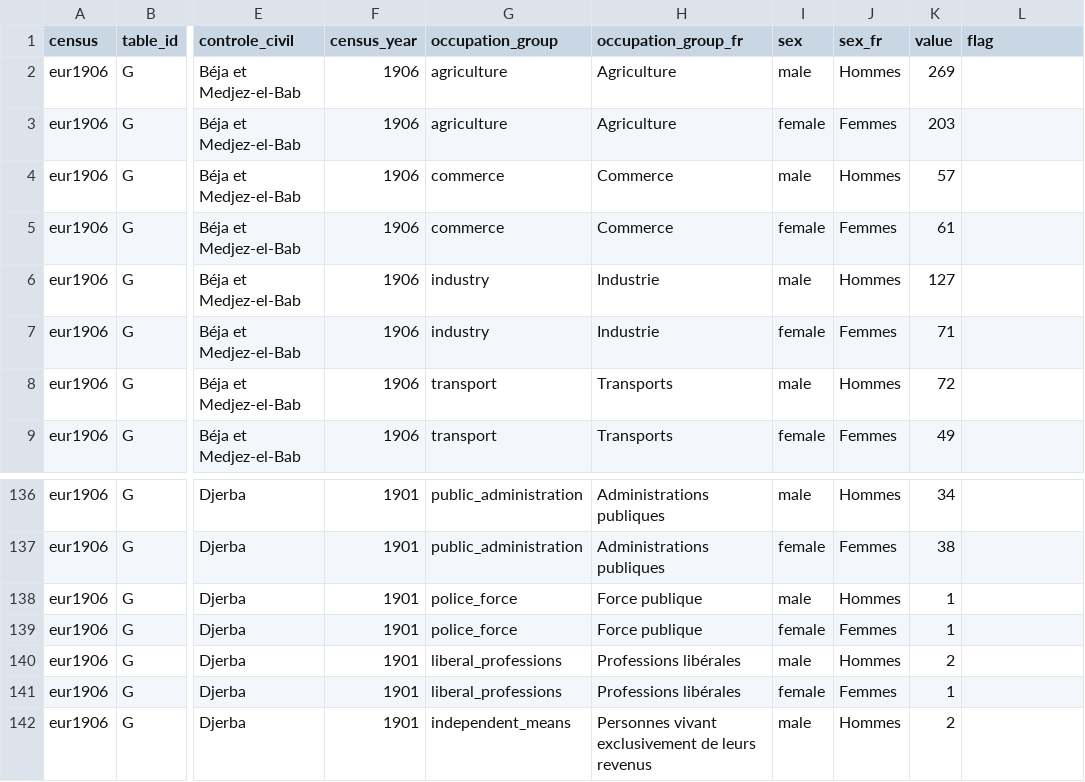
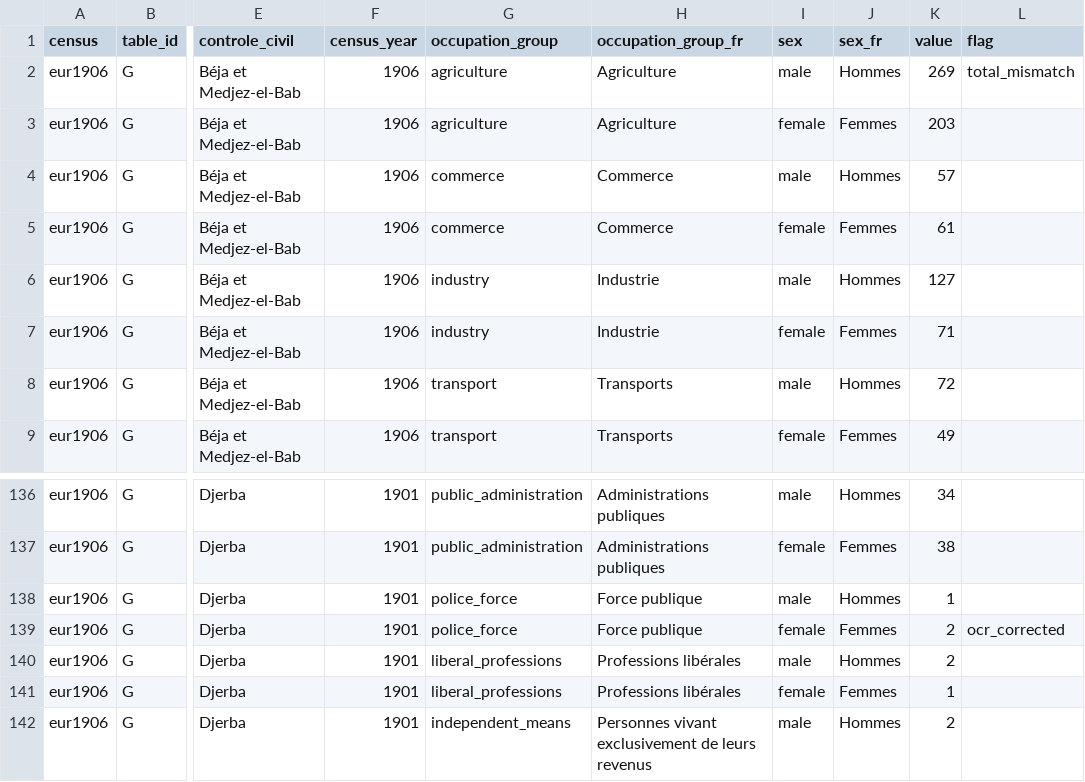
Before and after one commit to MedDhia/tncensus, a CSV file: data-raw/colonial_census/csv/eur1906_tg_french_by_occupation_1901_1906.csv, drawn as a sheet; only a part is shown, gaps mark what is left out; the diff names each change by its address in the sheet, - before the commit and + after, or states it on an @@ line.

```diff
--- a/data-raw/colonial_census/csv/eur1906_tg_french_by_occupation_1901_1906.csv
+++ b/data-raw/colonial_census/csv/eur1906_tg_french_by_occupation_1901_1906.csv
-L2 (flag): (empty)
+L2 (flag): total_mismatch
-K139 (value): 1
+K139 (value): 2
-L139 (flag): (empty)
+L139 (flag): ocr_corrected
```
Also changed, not shown: data-raw/colonial_census/csv/eur1906_t4_residence_duration.csv, 41 other files.
